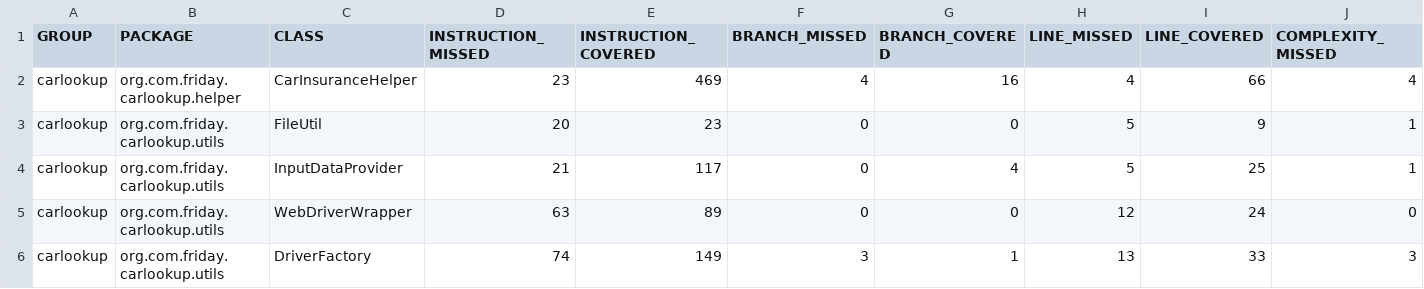
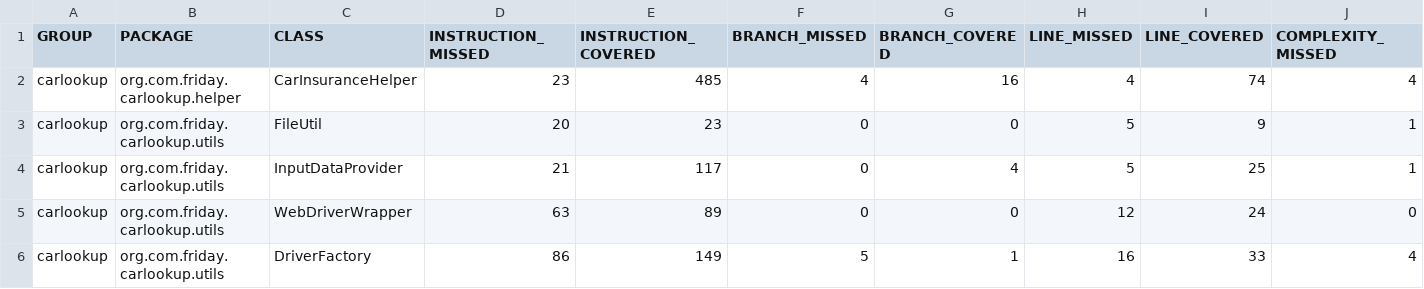
Before and after one commit to ramdevalkar9/FridaySalesFunnel, a CSV file: target/jacoco-report/jacoco.csv, drawn as a sheet; only a part is shown; the diff names each change by its address in the sheet, - before the commit and + after, or states it on an @@ line.

Commit message:
Added Reporter logs

```diff
--- a/target/jacoco-report/jacoco.csv
+++ b/target/jacoco-report/jacoco.csv
-E2 (INSTRUCTION_COVERED): 469
+E2 (INSTRUCTION_COVERED): 485
-I2 (LINE_COVERED): 66
+I2 (LINE_COVERED): 74
-D6 (INSTRUCTION_MISSED): 74
+D6 (INSTRUCTION_MISSED): 86
-F6 (BRANCH_MISSED): 3
+F6 (BRANCH_MISSED): 5
-H6 (LINE_MISSED): 13
+H6 (LINE_MISSED): 16
-J6 (COMPLEXITY_MISSED): 3
+J6 (COMPLEXITY_MISSED): 4
```
Also changed, not shown: 37 other files.
